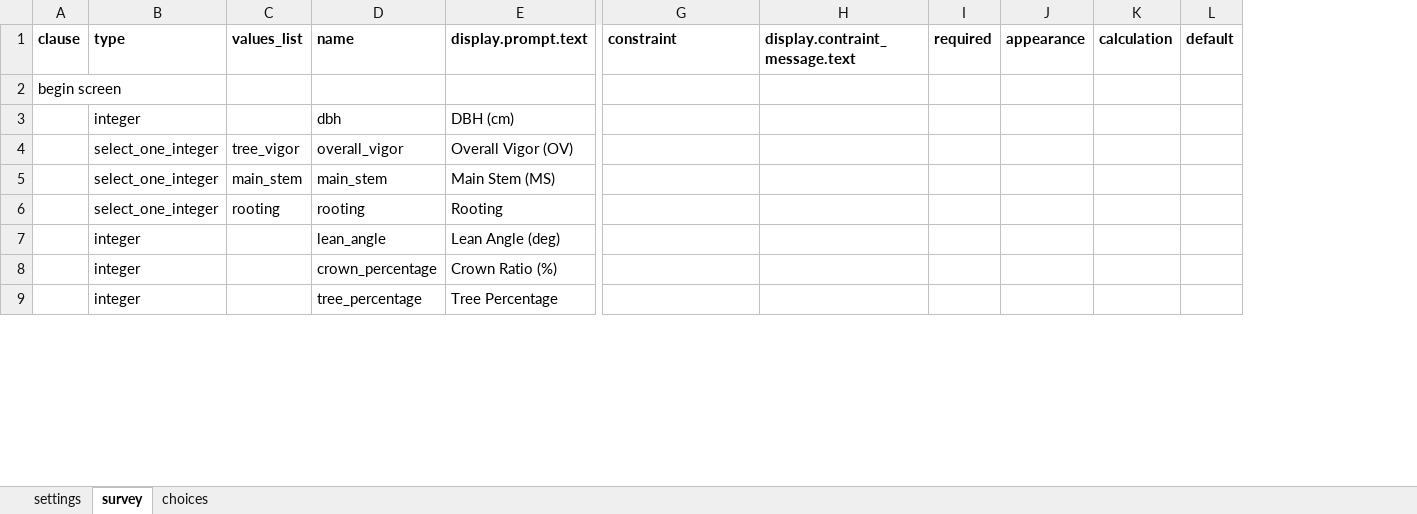
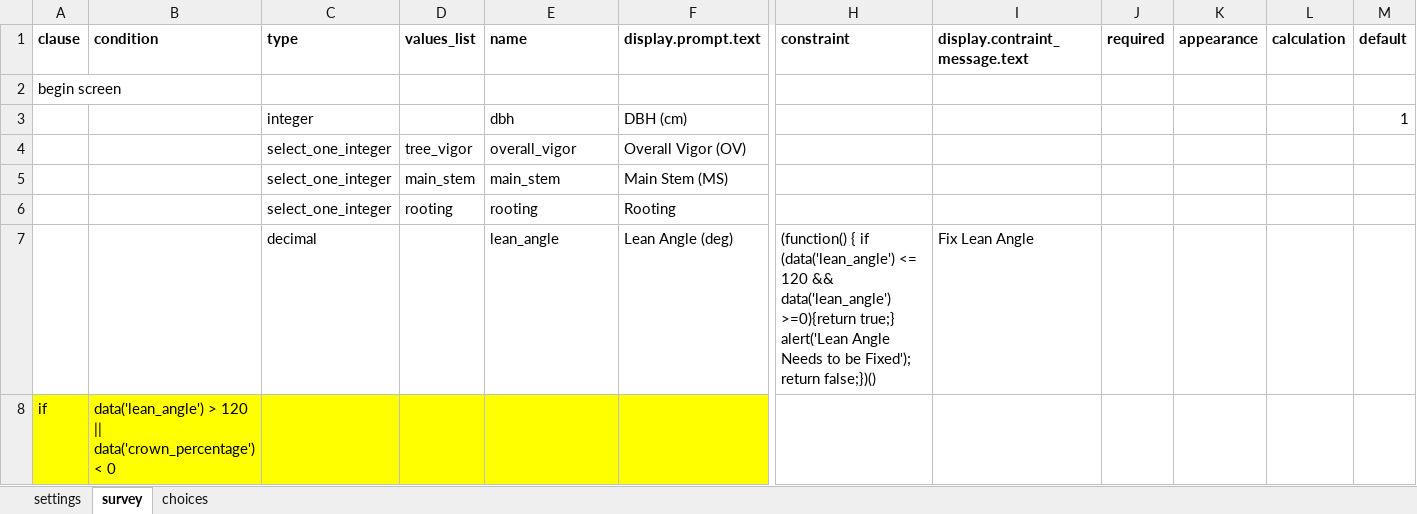
Before and after one commit to cojd/MAPP, an Excel workbook: odk_app/config/tables/remeasure/forms/remeasure/remeasure.xlsx, sheet survey, drawn as a sheet; only a part is shown, gaps mark what is left out; values as stored, in another font and other column widths than the file's, no borders; removed rows and columns are numbered as before the commit, all else as after; rows hold the shown columns only; the diff covers the shown part only; the diff names each change by its address in the sheet, - before the commit and + after, or states it on an @@ line.

```diff
--- a/odk_app/config/tables/remeasure/forms/remeasure/remeasure.xlsx (sheet survey)
+++ b/odk_app/config/tables/remeasure/forms/remeasure/remeasure.xlsx (sheet survey)
+column B (condition), empty
-M3 (default): (empty)
+M3 (default): 1
-row 7:  | integer |  | lean_angle | Lean Angle (deg)
-row 8:  | integer |  | crown_percentage | Crown Ratio (%)
-row 9:  | integer |  | tree_percentage | Tree Percentage
+row 7:  |  | decimal |  | lean_angle | Lean Angle (deg) | (function() { if (data('lean_angle') <= 120 && data('lean_angle') >=0){return true;} alert('Lean Angle Needs to be Fixed'); return false;})() | Fix Lean Angle
+row 8: if | data('lean_angle') > 120 || data('crown_percentage') < 0
```
Also changed, not shown: 10 added rows elsewhere in this sheet, odk_app/config/tables/ingrowth/forms/ingrowth/ingrowth.xlsx, odk_app/config/tables/mortality/forms/mortality/mortality.xlsx, 13 other files.
